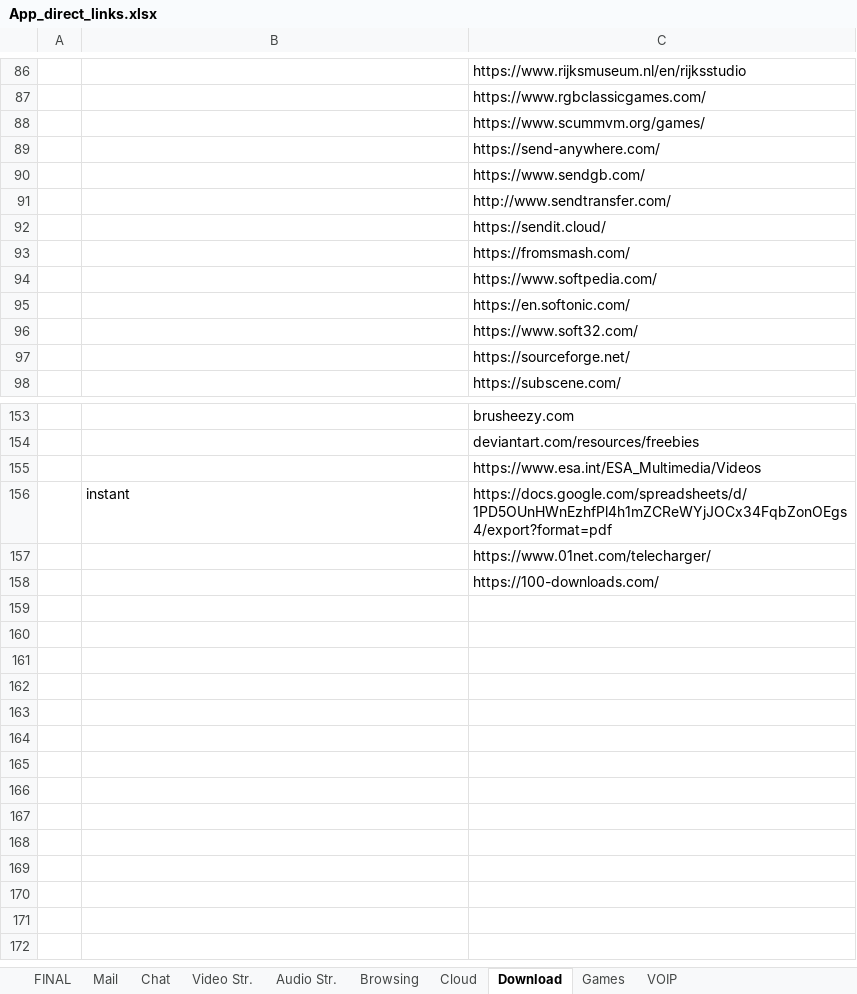
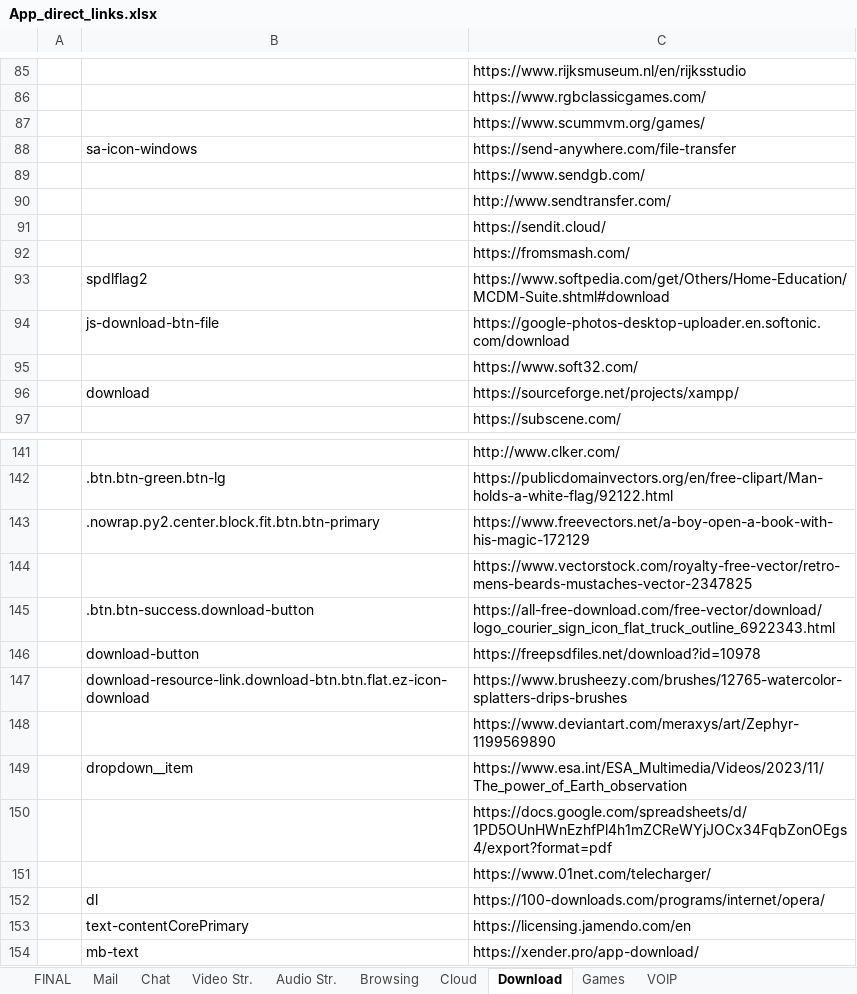
Before and after one commit to yaelrosen77/Final_Project, an Excel workbook: Crawler/App_direct_links.xlsx, sheet Download, drawn as a sheet; only a part is shown, gaps mark what is left out; values as stored, in another font and other column widths than the file's, no cell formats; removed rows and columns are numbered as before the commit, all else as after; the diff covers the shown part only; the diff names each change by its address in the sheet, - before the commit and + after, or states it on an @@ line.

Commit message:
first links finishing

```diff
--- a/Crawler/App_direct_links.xlsx (sheet Download)
+++ b/Crawler/App_direct_links.xlsx (sheet Download)
-row 89:  |  | https://send-anywhere.com/
+row 88:  | sa-icon-windows | https://send-anywhere.com/file-transfer
-row 94:  |  | https://www.softpedia.com/
-row 95:  |  | https://en.softonic.com/
+row 93:  | spdlflag2 | https://www.softpedia.com/get/Others/Home-Education/MCDM-Suite.shtml#download
+row 94:  | js-download-btn-file | https://google-photos-desktop-uploader.en.softonic.com/download
-row 97:  |  | https://sourceforge.net/
+row 96:  | download | https://sourceforge.net/projects/xampp/
-C141: brusheezy.com
+C141: http://www.clker.com/
+row 142:  | .btn.btn-green.btn-lg | https://publicdomainvectors.org/en/free-clipart/Man-holds-a-white-flag/92122.html
+row 143:  | .nowrap.py2.center.block.fit.btn.btn-primary | https://www.freevectors.net/a-boy-open-a-book-with-his-magic-172129
-C144: deviantart.com/resources/freebies
+C144: https://www.vectorstock.com/royalty-free-vector/retro-mens-beards-mustaches-vector-2347825
+row 145:  | .btn.btn-success.download-button | https://all-free-download.com/free-vector/download/logo_courier_sign_icon_flat_truck_outline_6922343.html
+row 146:  | download-button | https://freepsdfiles.net/download?id=10978
+row 147:  | download-resource-link.download-btn.btn.flat.ez-icon-download | https://www.brusheezy.com/brushes/12765-watercolor-splatters-drips-brushes
-C148: https://www.esa.int/ESA_Multimedia/Videos
+C148: https://www.deviantart.com/meraxys/art/Zephyr-1199569890
+row 149:  | dropdown__item | https://www.esa.int/ESA_Multimedia/Videos/2023/11/The_power_of_Earth_observation
-B150: instant
+B150: (empty)
-row 158:  |  | https://100-downloads.com/
+row 152:  | dl | https://100-downloads.com/programs/internet/opera/
+row 153:  | text-contentCorePrimary | https://licensing.jamendo.com/en
+row 154:  | mb-text | https://xender.pro/app-download/
```
Also changed, not shown: 18 added rows, 30 removed rows and 20 edited cells elsewhere in this sheet, cell formats, 2 other files.
